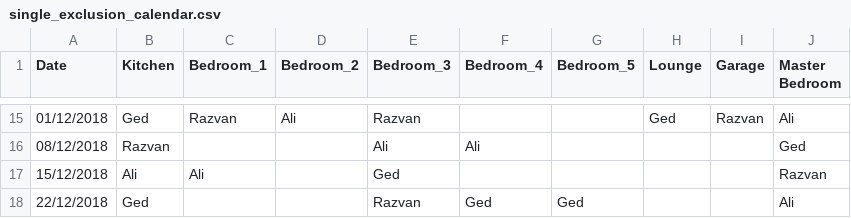
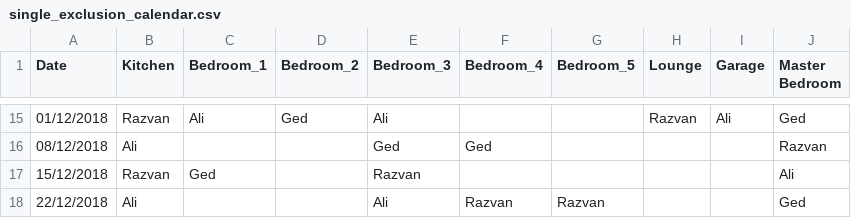
Before and after one commit to gedkirkham/CleanB-React-App, a CSV file: cleaning_rota/user_output/single_exclusion_calendar.csv, drawn as a sheet; only a part is shown, gaps mark what is left out; the diff covers the shown part only.

```diff
--- a/cleaning_rota/user_output/single_exclusion_calendar.csv
+++ b/cleaning_rota/user_output/single_exclusion_calendar.csv
@@ -15,4 +15,4 @@ Date,Kitchen,Bedroom_1,Bedroom_2,Bedroom_3,Bedroom_4,Bedroom_5,Lounge,Garage,Mas
-01/12/2018,Ged,Razvan,Ali,Razvan,,,Ged,Razvan,Ali,
-08/12/2018,Razvan,,,Ali,Ali,,,,Ged,
-15/12/2018,Ali,Ali,,Ged,,,,,Razvan,
-22/12/2018,Ged,,,Razvan,Ged,Ged,,,Ali,
+01/12/2018,Razvan,Ali,Ged,Ali,,,Razvan,Ali,Ged,
+08/12/2018,Ali,,,Ged,Ged,,,,Razvan,
+15/12/2018,Razvan,Ged,,Razvan,,,,,Ali,
+22/12/2018,Ali,,,Ali,Razvan,Razvan,,,Ged,
```
Also changed, not shown: 59 edited cells elsewhere in this file, cleaning_rota.test.unit/expected_output/single_exclusion_calendar.csv, cleaning_rota.test.unit/user_output/single_exclusion_calendar.csv, 2 other files.
